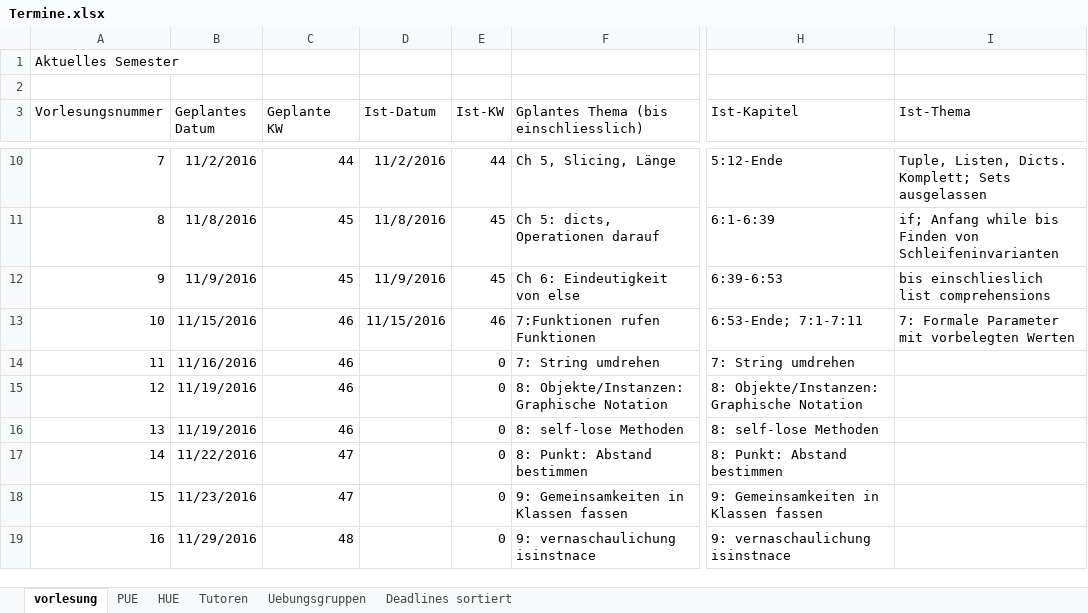
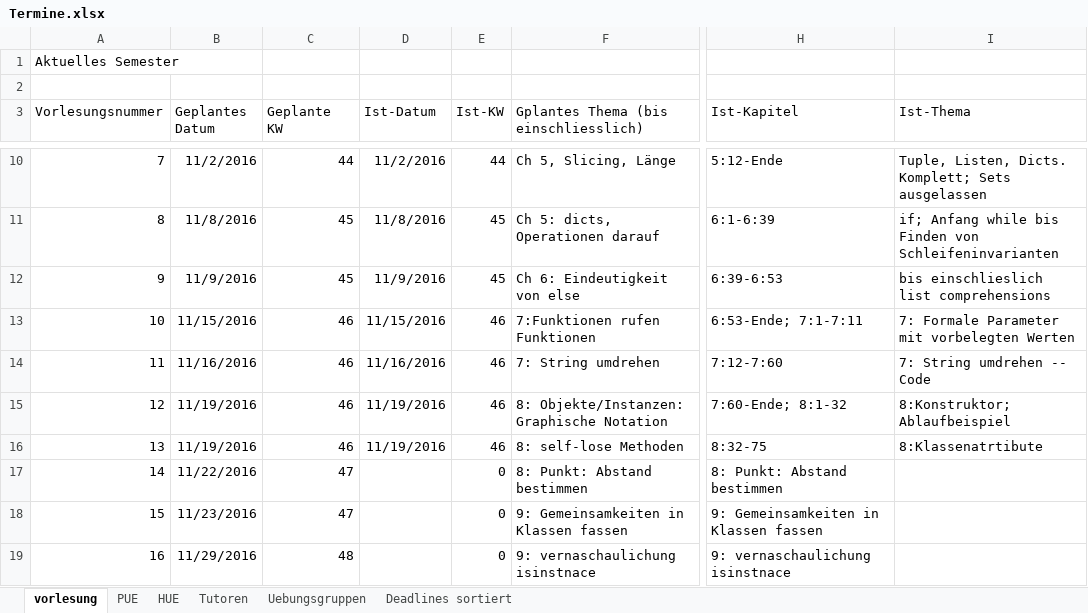
Before and after one commit to hkarl/gp1_upb, an Excel workbook: meetings/Termine.xlsx, sheet vorlesung, drawn as a sheet; only a part is shown, gaps mark what is left out; values as stored, in another font and other column widths than the file's, no borders; the diff names each change by its address in the sheet, - before the commit and + after, or states it on an @@ line.

Commit message:
vl 12 und 13 beschrieben

```diff
--- a/meetings/Termine.xlsx (sheet vorlesung)
+++ b/meetings/Termine.xlsx (sheet vorlesung)
-D14 (Ist-Datum): (empty)
+D14 (Ist-Datum): 11/16/2016
-E14:E16 (Ist-KW): 0
+E14:E16 (Ist-KW): 46
-H14 (Ist-Kapitel): 7: String umdrehen
+H14 (Ist-Kapitel): 7:12-7:60
-I14 (Ist-Thema): (empty)
+I14 (Ist-Thema): 7: String umdrehen -- Code
-D15:D16 (Ist-Datum): (empty)
+D15:D16 (Ist-Datum): 11/19/2016
-H15 (Ist-Kapitel): 8: Objekte/Instanzen: Graphische Notation
+H15 (Ist-Kapitel): 7:60-Ende; 8:1-32
-I15 (Ist-Thema): (empty)
+I15 (Ist-Thema): 8:Konstruktor; Ablaufbeispiel
-H16 (Ist-Kapitel): 8: self-lose Methoden
+H16 (Ist-Kapitel): 8:32-75
-I16 (Ist-Thema): (empty)
+I16 (Ist-Thema): 8:Klassenatrtibute
```
Also changed, not shown: sheet HUE, sheet PUE.
